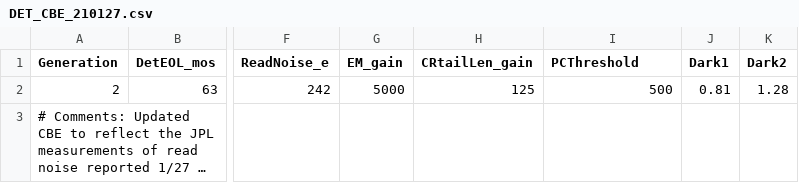
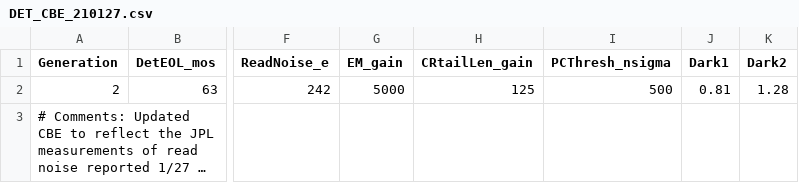
Before and after one commit to hsergi/Roman_Coronagraph_ETC, a CSV file: tables/DET_CBE_210127.csv, drawn as a sheet; only a part is shown, gaps mark what is left out; long unchanged cells end in …; the diff names each change by its address in the sheet, - before the commit and + after, or states it on an @@ line.

Commit message:
Table and DQE fix

```diff
--- a/tables/DET_CBE_210127.csv
+++ b/tables/DET_CBE_210127.csv
-I1: PCThreshold
+I1: PCThresh_nsigma
```
Also changed, not shown: 1 other file.
